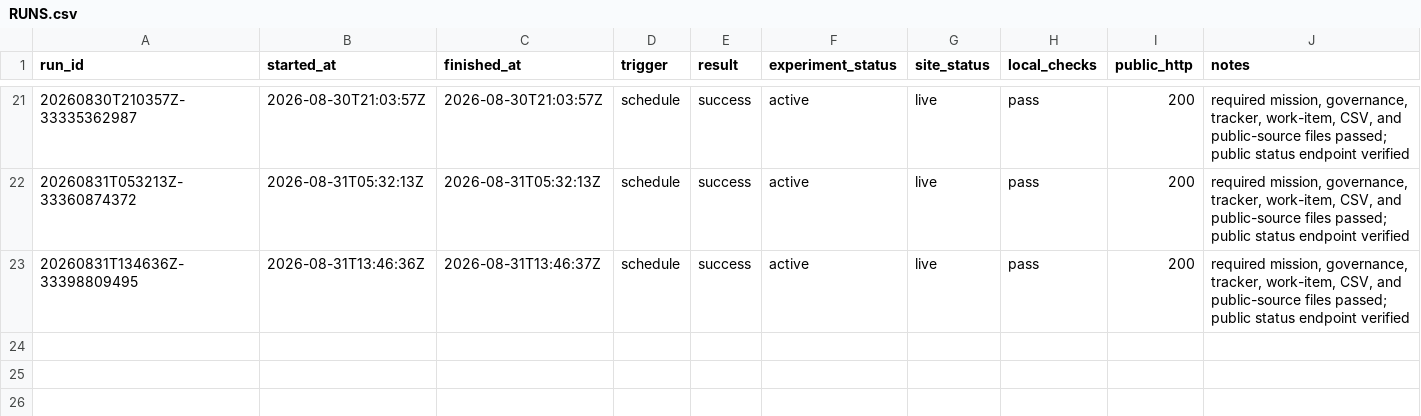
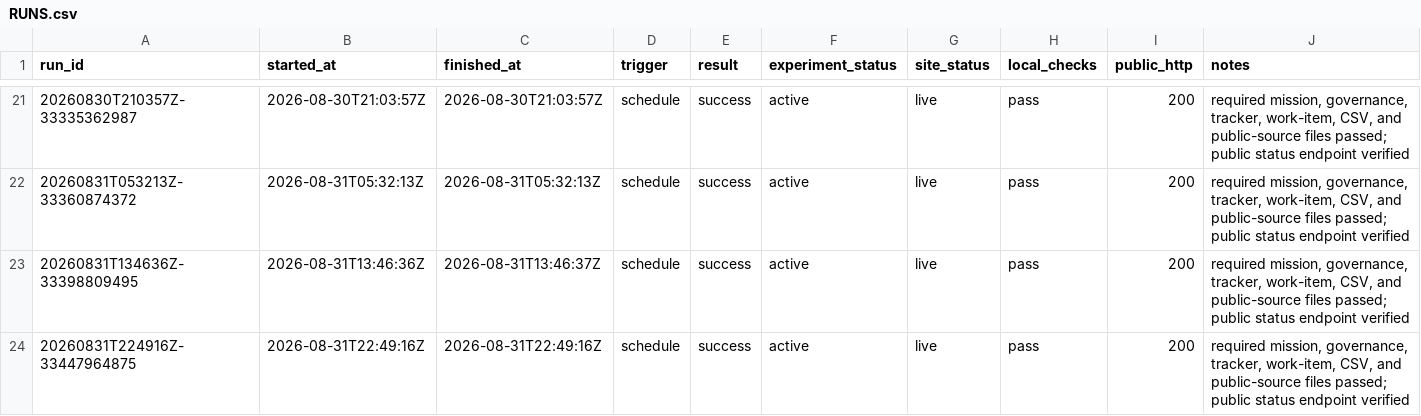
Before and after one commit to pri8771/priyanshchordia.com, a CSV file: ventures/bidetfit/RUNS.csv, drawn as a sheet; only a part is shown, gaps mark what is left out; the diff names each change by its address in the sheet, - before the commit and + after, or states it on an @@ line.

```diff
--- a/ventures/bidetfit/RUNS.csv
+++ b/ventures/bidetfit/RUNS.csv
+row 24: 20260831T224916Z-33447964875 | 2026-08-31T22:49:16Z | 2026-08-31T22:49:16Z | schedule | success | active | live | pass | 200 | required mission, governance, tracker, work-item, CSV, and public-source files passed; public status endpoint verified
```
Also changed, not shown: 2 other files.
